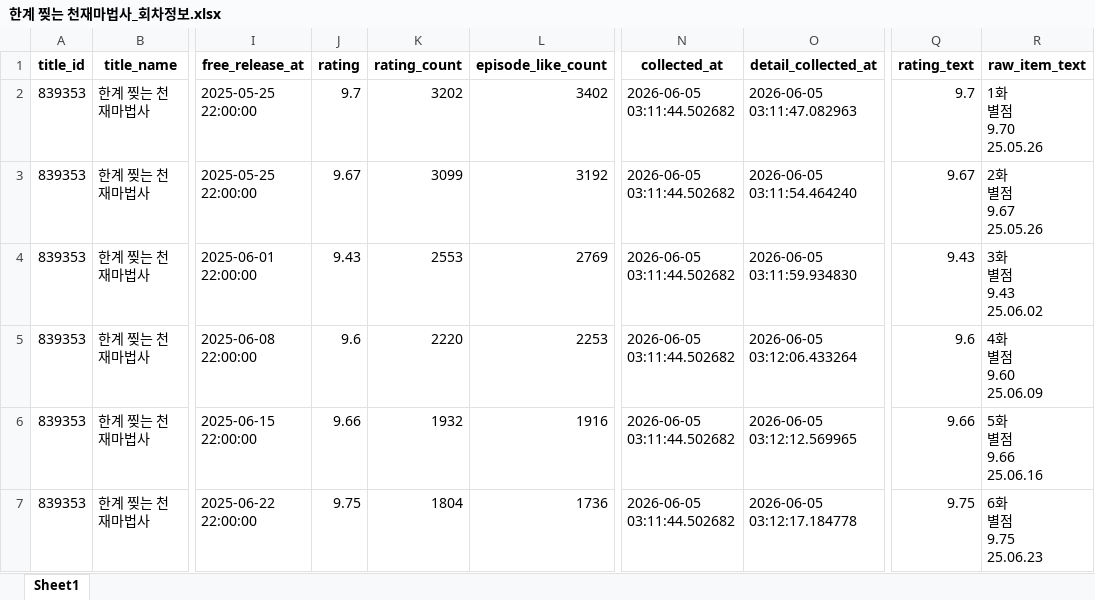
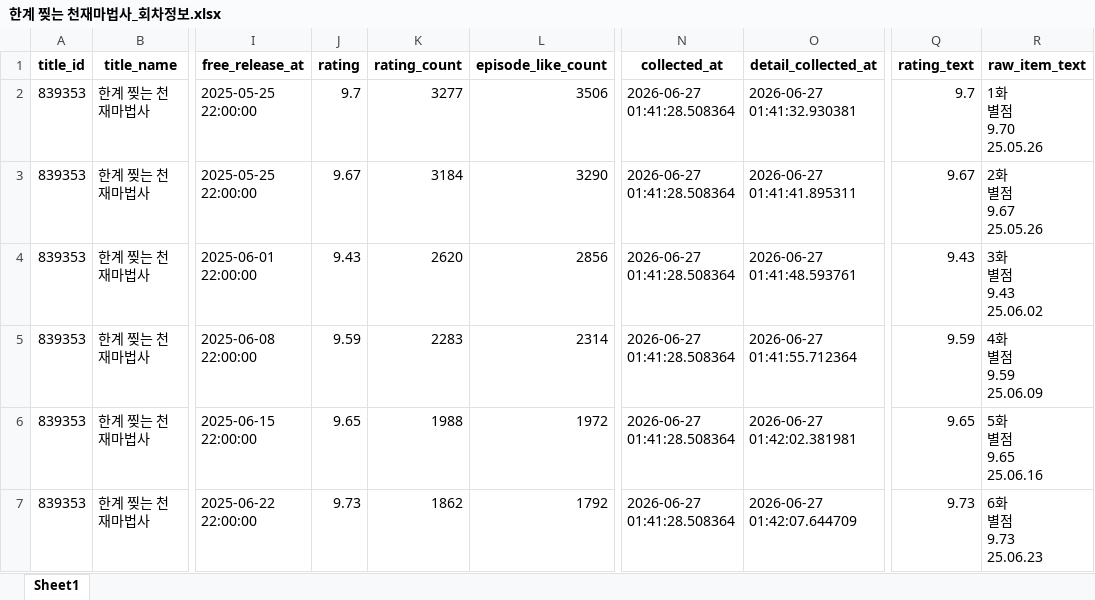
Before and after one commit to johnlee211/web_dash1, an Excel workbook: naver_webtoon_one_title_final_v4/한계 찢는 천재마법사_회차정보.xlsx, sheet Sheet1, drawn as a sheet; only a part is shown, gaps mark what is left out; values as stored, in another font and other column widths than the file's, no borders; ↵ is a line break in a cell; the diff covers the shown part only; the diff names each change by its address in the sheet, - before the commit and + after, or states it on an @@ line.

```diff
--- a/naver_webtoon_one_title_final_v4/한계 찢는 천재마법사_회차정보.xlsx (sheet Sheet1)
+++ b/naver_webtoon_one_title_final_v4/한계 찢는 천재마법사_회차정보.xlsx (sheet Sheet1)
-K2 (rating_count): 3202
+K2 (rating_count): 3277
-L2 (episode_like_count): 3402
+L2 (episode_like_count): 3506
-N2:N7 (collected_at): 2026-06-05 03:11:44.502682
+N2:N7 (collected_at): 2026-06-27 01:41:28.508364
-O2 (detail_collected_at): 2026-06-05 03:11:47.082963
+O2 (detail_collected_at): 2026-06-27 01:41:32.930381
-K3 (rating_count): 3099
+K3 (rating_count): 3184
-L3 (episode_like_count): 3192
+L3 (episode_like_count): 3290
-O3 (detail_collected_at): 2026-06-05 03:11:54.464240
+O3 (detail_collected_at): 2026-06-27 01:41:41.895311
-K4 (rating_count): 2553
+K4 (rating_count): 2620
-L4 (episode_like_count): 2769
+L4 (episode_like_count): 2856
-O4 (detail_collected_at): 2026-06-05 03:11:59.934830
+O4 (detail_collected_at): 2026-06-27 01:41:48.593761
-J5 (rating): 9.6
+J5 (rating): 9.59
-K5 (rating_count): 2220
+K5 (rating_count): 2283
-L5 (episode_like_count): 2253
+L5 (episode_like_count): 2314
-O5 (detail_collected_at): 2026-06-05 03:12:06.433264
+O5 (detail_collected_at): 2026-06-27 01:41:55.712364
-Q5 (rating_text): 9.6
+Q5 (rating_text): 9.59
-R5 (raw_item_text): 4화 ↵ 별점 ↵ 9.60 ↵ 25.06.09
+R5 (raw_item_text): 4화 ↵ 별점 ↵ 9.59 ↵ 25.06.09
-J6 (rating): 9.66
+J6 (rating): 9.65
-K6 (rating_count): 1932
+K6 (rating_count): 1988
-L6 (episode_like_count): 1916
+L6 (episode_like_count): 1972
-O6 (detail_collected_at): 2026-06-05 03:12:12.569965
+O6 (detail_collected_at): 2026-06-27 01:42:02.381981
-Q6 (rating_text): 9.66
+Q6 (rating_text): 9.65
-R6 (raw_item_text): 5화 ↵ 별점 ↵ 9.66 ↵ 25.06.16
+R6 (raw_item_text): 5화 ↵ 별점 ↵ 9.65 ↵ 25.06.16
-J7 (rating): 9.75
+J7 (rating): 9.73
-K7 (rating_count): 1804
+K7 (rating_count): 1862
-L7 (episode_like_count): 1736
+L7 (episode_like_count): 1792
-O7 (detail_collected_at): 2026-06-05 03:12:17.184778
+O7 (detail_collected_at): 2026-06-27 01:42:07.644709
-Q7 (rating_text): 9.75
+Q7 (rating_text): 9.73
-R7 (raw_item_text): 6화 ↵ 별점 ↵ 9.75 ↵ 25.06.23
+R7 (raw_item_text): 6화 ↵ 별점 ↵ 9.73 ↵ 25.06.23
```
Also changed, not shown: 2 added rows and 307 edited cells elsewhere in this sheet, naver_webtoon_one_title_final_v4/한계 찢는 천재마법사_전체댓글_유료구분.xlsx, naver_webtoon_one_title_final_v4/해피 페이스_회차정보.xlsx, 17 other files.
